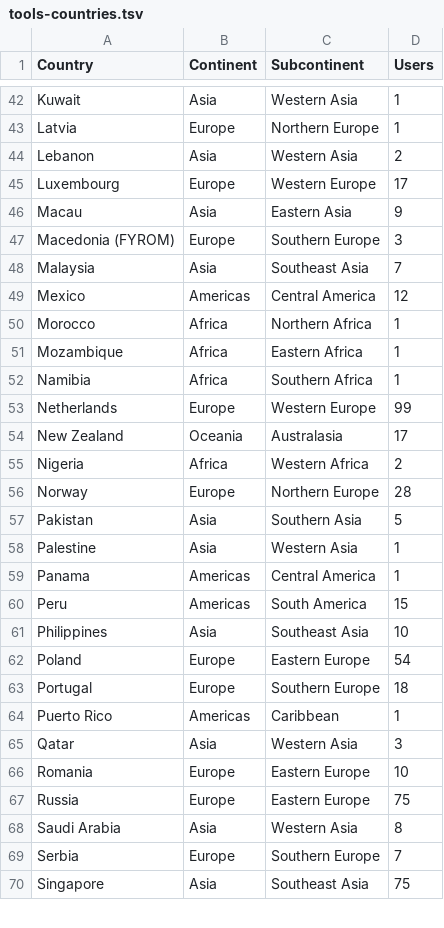
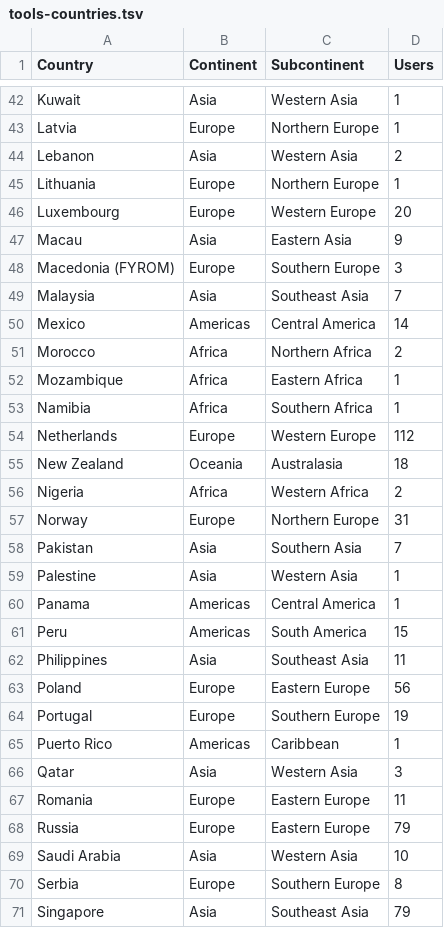
Before and after one commit to lazappi/phd-thesis, a TSV file: data/tools-countries.tsv, drawn as a sheet; only a part is shown, gaps mark what is left out; the diff covers the shown part only.

```diff
--- a/data/tools-countries.tsv
+++ b/data/tools-countries.tsv
@@ -44,3 +44,4 @@ Latvia	Europe	Northern Europe	1
 Lebanon	Asia	Western Asia	2
-Luxembourg	Europe	Western Europe	17
+Lithuania	Europe	Northern Europe	1
+Luxembourg	Europe	Western Europe	20
 Macau	Asia	Eastern Asia	9
@@ -48,11 +49,11 @@ Macedonia (FYROM)	Europe	Southern Europe	3
 Malaysia	Asia	Southeast Asia	7
-Mexico	Americas	Central America	12
-Morocco	Africa	Northern Africa	1
+Mexico	Americas	Central America	14
+Morocco	Africa	Northern Africa	2
 Mozambique	Africa	Eastern Africa	1
 Namibia	Africa	Southern Africa	1
-Netherlands	Europe	Western Europe	99
-New Zealand	Oceania	Australasia	17
+Netherlands	Europe	Western Europe	112
+New Zealand	Oceania	Australasia	18
 Nigeria	Africa	Western Africa	2
-Norway	Europe	Northern Europe	28
-Pakistan	Asia	Southern Asia	5
+Norway	Europe	Northern Europe	31
+Pakistan	Asia	Southern Asia	7
 Palestine	Asia	Western Asia	1
@@ -60,11 +61,11 @@ Panama	Americas	Central America	1
 Peru	Americas	South America	15
-Philippines	Asia	Southeast Asia	10
-Poland	Europe	Eastern Europe	54
-Portugal	Europe	Southern Europe	18
+Philippines	Asia	Southeast Asia	11
+Poland	Europe	Eastern Europe	56
+Portugal	Europe	Southern Europe	19
 Puerto Rico	Americas	Caribbean	1
 Qatar	Asia	Western Asia	3
-Romania	Europe	Eastern Europe	10
-Russia	Europe	Eastern Europe	75
-Saudi Arabia	Asia	Western Asia	8
-Serbia	Europe	Southern Europe	7
-Singapore	Asia	Southeast Asia	75
+Romania	Europe	Eastern Europe	11
+Russia	Europe	Eastern Europe	79
+Saudi Arabia	Asia	Western Asia	10
+Serbia	Europe	Southern Europe	8
+Singapore	Asia	Southeast Asia	79
```
Also changed, not shown: 37 edited cells elsewhere in this file, data/tools-users.tsv, 3 other files.
